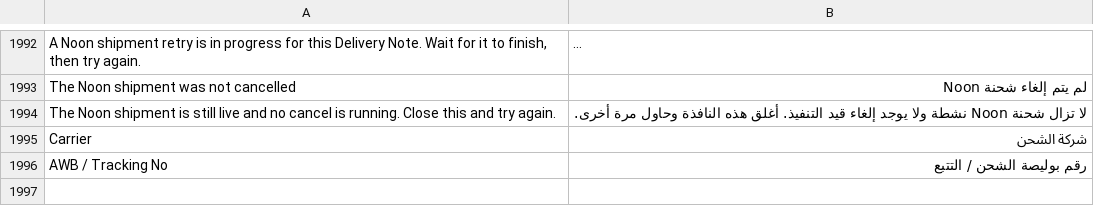
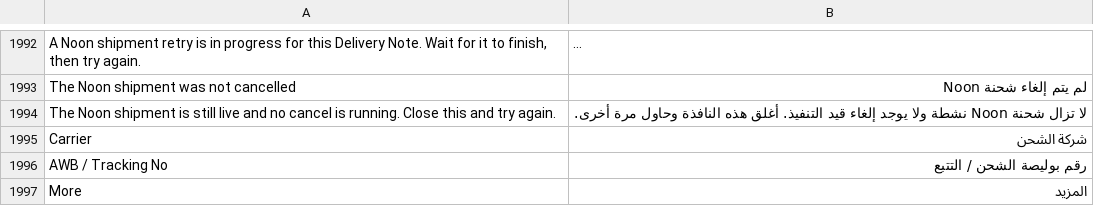
Before and after one commit to MohamedAmirr/tamwenat-el-zekrayat, a CSV file: apps/marketplace_integrations/marketplace_integrations/translations/ar.csv, drawn as a sheet; only a part is shown, gaps mark what is left out; long unchanged cells end in …; the diff names each change by its address in the sheet, - before the commit and + after, or states it on an @@ line.

```diff
--- a/apps/marketplace_integrations/marketplace_integrations/translations/ar.csv
+++ b/apps/marketplace_integrations/marketplace_integrations/translations/ar.csv
+row 1997: More | المزيد
```
Also changed, not shown: 5 other files.
